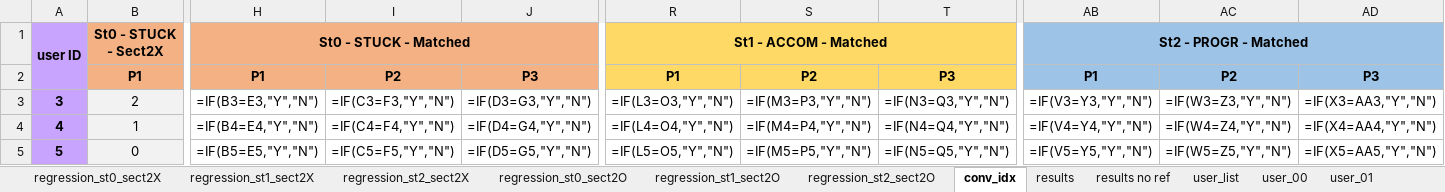
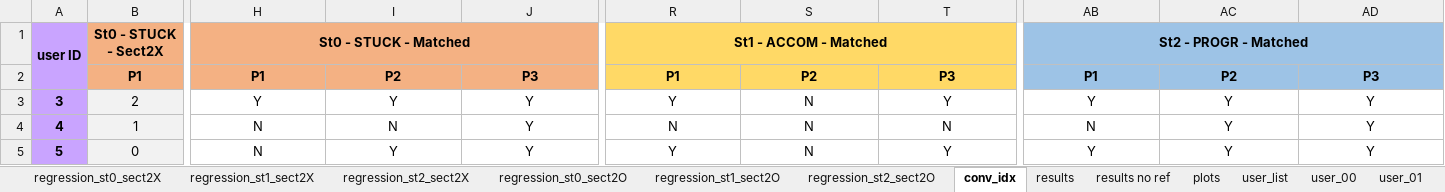
Before and after one commit to liamreneroy/RL_audio, an Excel workbook: notebooks/user_data/response_book.xlsx, sheet conv_idx, drawn as a sheet; only a part is shown, gaps mark what is left out; values as stored, in another font and other column widths than the file's, no borders; formulas without a stored value are shown as written; conditional formats not drawn; the diff covers the shown part only; the diff names each change by its address in the sheet, - before the commit and + after, or states it on an @@ line.

```diff
--- a/notebooks/user_data/response_book.xlsx (sheet conv_idx)
+++ b/notebooks/user_data/response_book.xlsx (sheet conv_idx)
+sheet tab: plots
-H3: =IF(B3=E3,"Y","N")
+H3: Y
-I3: =IF(C3=F3,"Y","N")
+I3: Y
-J3: =IF(D3=G3,"Y","N")
+J3: Y
-R3: =IF(L3=O3,"Y","N")
+R3: Y
-S3: =IF(M3=P3,"Y","N")
+S3: N
-T3: =IF(N3=Q3,"Y","N")
+T3: Y
-AB3: =IF(V3=Y3,"Y","N")
+AB3: Y
-AC3: =IF(W3=Z3,"Y","N")
+AC3: Y
-AD3: =IF(X3=AA3,"Y","N")
+AD3: Y
-H4: =IF(B4=E4,"Y","N")
+H4: N
-I4: =IF(C4=F4,"Y","N")
+I4: N
-J4: =IF(D4=G4,"Y","N")
+J4: Y
-R4: =IF(L4=O4,"Y","N")
+R4: N
-S4: =IF(M4=P4,"Y","N")
+S4: N
-T4: =IF(N4=Q4,"Y","N")
+T4: N
-AB4: =IF(V4=Y4,"Y","N")
+AB4: N
-AC4: =IF(W4=Z4,"Y","N")
+AC4: Y
-AD4: =IF(X4=AA4,"Y","N")
+AD4: Y
-H5: =IF(B5=E5,"Y","N")
+H5: N
-I5: =IF(C5=F5,"Y","N")
+I5: Y
-J5: =IF(D5=G5,"Y","N")
+J5: Y
-R5: =IF(L5=O5,"Y","N")
+R5: Y
-S5: =IF(M5=P5,"Y","N")
+S5: N
-T5: =IF(N5=Q5,"Y","N")
+T5: Y
-AB5: =IF(V5=Y5,"Y","N")
+AB5: Y
-AC5: =IF(W5=Z5,"Y","N")
+AC5: Y
-AD5: =IF(X5=AA5,"Y","N")
+AD5: Y
```
Also changed, not shown: 2 added rows, 2 removed rows and 207 edited cells elsewhere in this sheet, sheet results no ref, sheet results, charts or pictures, 27 other files.
